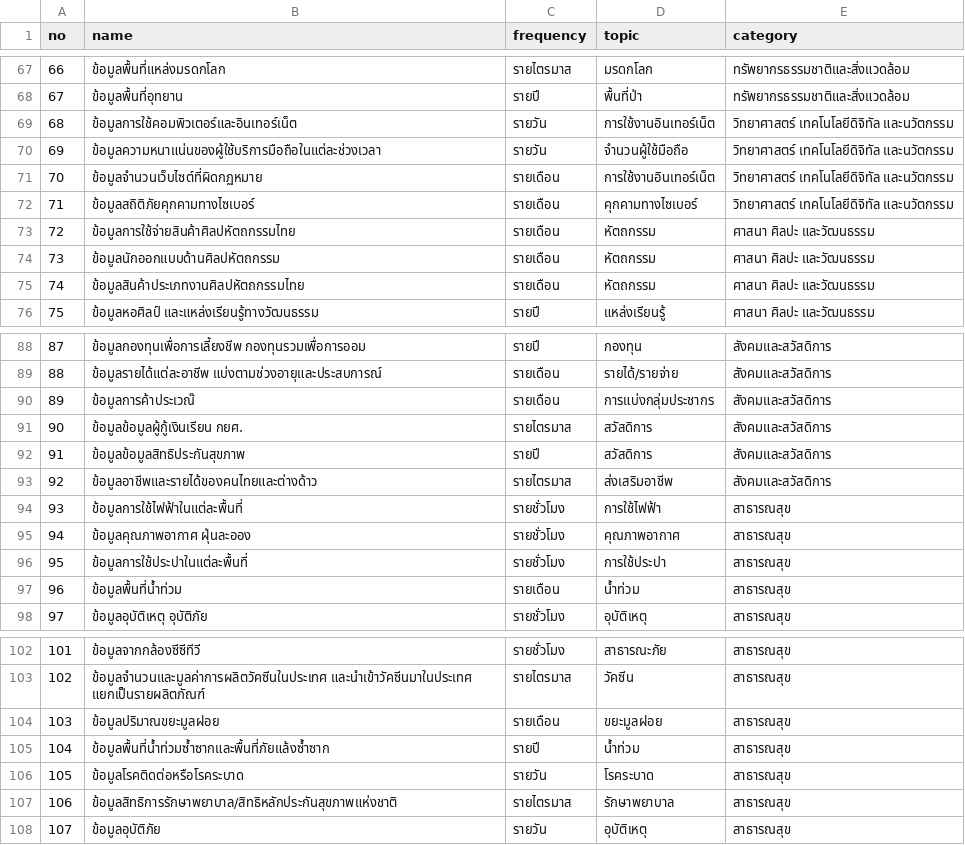
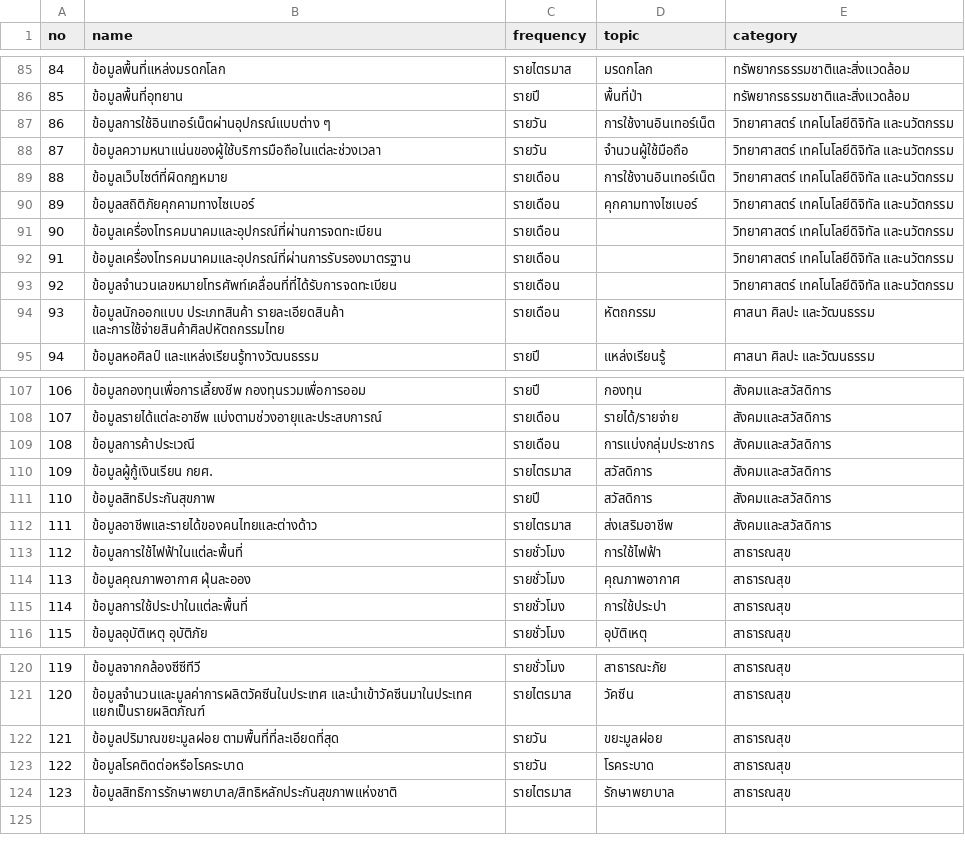
Before and after one commit to ds-dga/opendata-vote-2021, a CSV file: py/dataset.csv, drawn as a sheet; only a part is shown, gaps mark what is left out; removed rows and columns are numbered as before the commit, all else as after; the diff covers the shown part only; the diff names each change by its address in the sheet, - before the commit and + after, or states it on an @@ line.

```diff
--- a/py/dataset.csv
+++ b/py/dataset.csv
@@ column A (no) renumbered between rows 28 and 124 @@
-B87 (name): ข้อมูลการใช้คอมพิวเตอร์และอินเทอร์เน็ต
+B87 (name): ข้อมูลการใช้อินเทอร์เน็ตผ่านอุปกรณ์แบบต่าง ๆ
-B89 (name): ข้อมูลจำนวนเว็บไซต์ที่ผิดกฏหมาย
+B89 (name): ข้อมูลเว็บไซต์ที่ผิดกฏหมาย
+row 91: 90 | ข้อมูลเครื่องโทรคมนาคมและอุปกรณ์ที่ผ่านการจดทะเบียน | รายเดือน |  | วิทยาศาสตร์ เทคโนโลยีดิจิทัล และนวัตกรรม
+row 92: 91 | ข้อมูลเครื่องโทรคมนาคมและอุปกรณ์ที่ผ่านการรับรองมาตรฐาน | รายเดือน |  | วิทยาศาสตร์ เทคโนโลยีดิจิทัล และนวัตกรรม
+row 93: 92 | ข้อมูลจำนวนเลขหมายโทรศัพท์เคลื่อนที่ที่ได้รับการจดทะเบียน | รายเดือน |  | วิทยาศาสตร์ เทคโนโลยีดิจิทัล และนวัตกรรม
-B94 (name): ข้อมูลการใช้จ่ายสินค้าศิลปหัตถกรรมไทย
+B94 (name): ข้อมูลนักออกแบบ ประเภทสินค้า รายละเอียดสินค้า และการใช้จ่ายสินค้าศิลปหัตถกรรมไทย
-row 74: 73 | ข้อมูลนักออกแบบด้านศิลปหัตถกรรม | รายเดือน | หัตถกรรม | ศาสนา ศิลปะ และวัฒนธรรม
-row 75: 74 | ข้อมูลสินค้าประเภทงานศิลปหัตถกรรมไทย | รายเดือน | หัตถกรรม | ศาสนา ศิลปะ และวัฒนธรรม
-B109 (name): ข้อมูลการค้าประเวณ๊
+B109 (name): ข้อมูลการค้าประเวณี
-B110 (name): ข้อมูลข้อมูลผู้กู้เงินเรียน กยศ.
+B110 (name): ข้อมูลผู้กู้เงินเรียน กยศ.
-B111 (name): ข้อมูลข้อมูลสิทธิประกันสุขภาพ
+B111 (name): ข้อมูลสิทธิประกันสุขภาพ
-row 97: 96 | ข้อมูลพื้นที่น้ำท่วม | รายเดือน | น้ำท่วม | สาธารณสุข
-B122 (name): ข้อมูลปริมาณขยะมูลฝอย
+B122 (name): ข้อมูลปริมาณขยะมูลฝอย ตามพื้นที่ที่ละเอียดที่สุด
-C122 (frequency): รายเดือน
+C122 (frequency): รายวัน
-row 105: 104 | ข้อมูลพื้นที่น้ำท่วมซ้ำซากและพื้นที่ภัยแล้งซ้ำซาก | รายปี | น้ำท่วม | สาธารณสุข
-row 108: 107 | ข้อมูลอุบัติภัย | รายวัน | อุบัติเหตุ | สาธารณสุข
```
Also changed, not shown: 19 added rows, 1 removed row and 19 edited cells elsewhere in this file, 12 other files.
